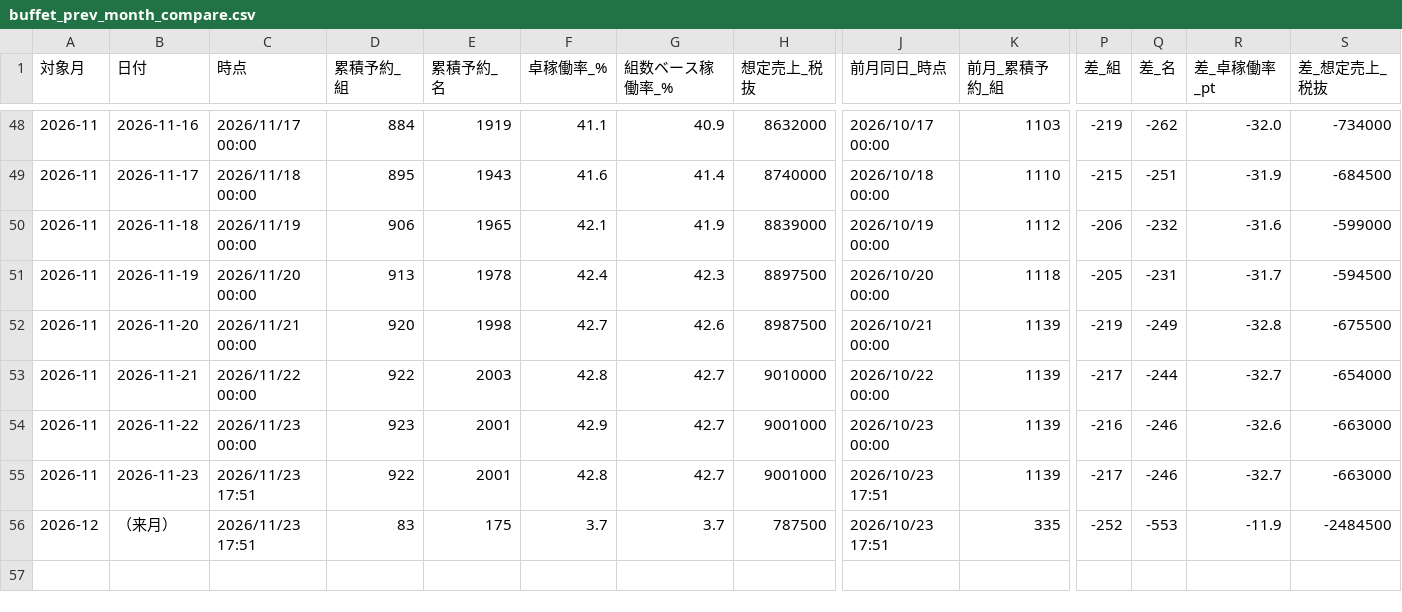
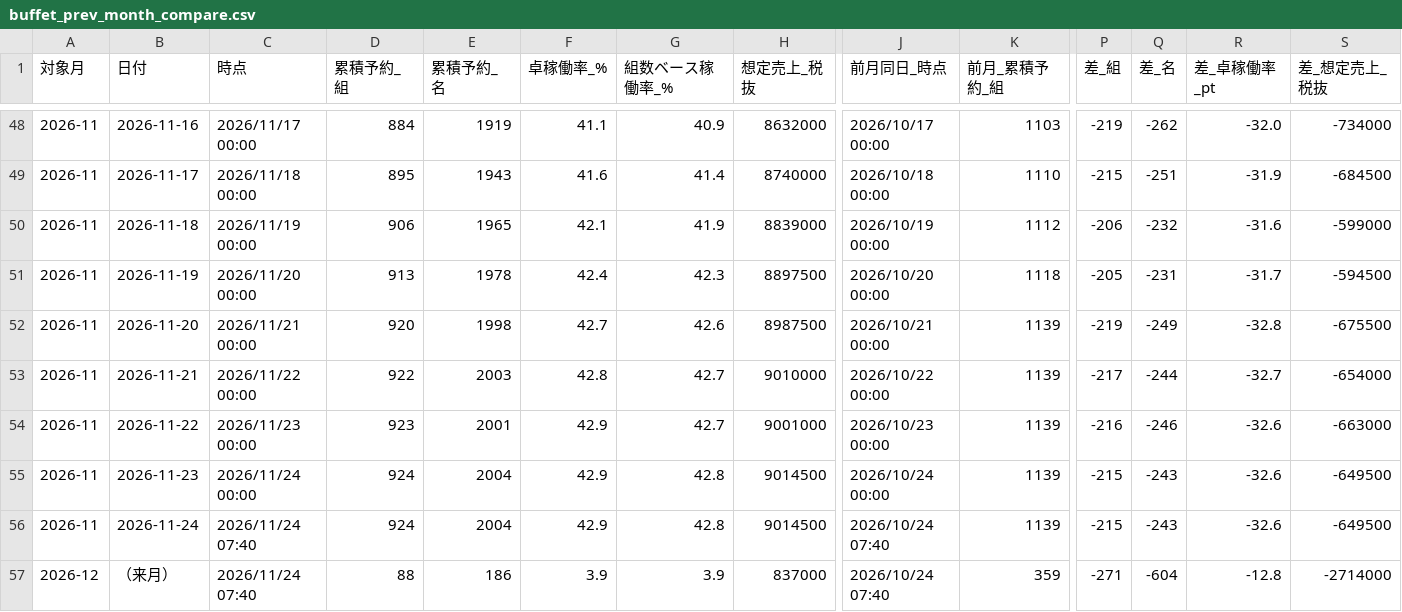
Before and after one commit to kazutakayanagisawa-svg/fruit-report, a CSV file: data/buffet_prev_month_compare.csv, drawn as a sheet; only a part is shown, gaps mark what is left out; addresses are those after the commit; rows hold the shown columns only; the diff covers the shown part only; the diff names each change by its address in the sheet, - before the commit and + after, or states it on an @@ line.

```diff
--- a/data/buffet_prev_month_compare.csv
+++ b/data/buffet_prev_month_compare.csv
-C55 (時点): 2026/11/23 17:51
+C55 (時点): 2026/11/24 00:00
-D55 (累積予約_組): 922
+D55 (累積予約_組): 924
-E55 (累積予約_名): 2001
+E55 (累積予約_名): 2004
-F55 (卓稼働率_%): 42.8
+F55 (卓稼働率_%): 42.9
-G55 (組数ベース稼働率_%): 42.7
+G55 (組数ベース稼働率_%): 42.8
-H55 (想定売上_税抜): 9001000
+H55 (想定売上_税抜): 9014500
-J55 (前月同日_時点): 2026/10/23 17:51
+J55 (前月同日_時点): 2026/10/24 00:00
-P55 (差_組): -217
+P55 (差_組): -215
-Q55 (差_名): -246
+Q55 (差_名): -243
-R55 (差_卓稼働率_pt): -32.7
+R55 (差_卓稼働率_pt): -32.6
-S55 (差_想定売上_税抜): -663000
+S55 (差_想定売上_税抜): -649500
+row 56: 2026-11 | 2026-11-24 | 2026/11/24 07:40 | 924 | 2004 | 42.9 | 42.8 | 9014500 | 2026/10/24 07:40 | 1139 | -215 | -243 | -32.6 | -649500
-C57 (時点): 2026/11/23 17:51
+C57 (時点): 2026/11/24 07:40
-D57 (累積予約_組): 83
+D57 (累積予約_組): 88
-E57 (累積予約_名): 175
+E57 (累積予約_名): 186
-F57 (卓稼働率_%): 3.7
+F57 (卓稼働率_%): 3.9
-G57 (組数ベース稼働率_%): 3.7
+G57 (組数ベース稼働率_%): 3.9
-H57 (想定売上_税抜): 787500
+H57 (想定売上_税抜): 837000
-J57 (前月同日_時点): 2026/10/23 17:51
+J57 (前月同日_時点): 2026/10/24 07:40
-K57 (前月_累積予約_組): 335
+K57 (前月_累積予約_組): 359
-P57 (差_組): -252
+P57 (差_組): -271
-Q57 (差_名): -553
+Q57 (差_名): -604
-R57 (差_卓稼働率_pt): -11.9
+R57 (差_卓稼働率_pt): -12.8
-S57 (差_想定売上_税抜): -2484500
+S57 (差_想定売上_税抜): -2714000
```
Also changed, not shown: 4 edited cells elsewhere in this file, data/buffet_daily.csv, data/intake_daily.csv, 6 other files.
